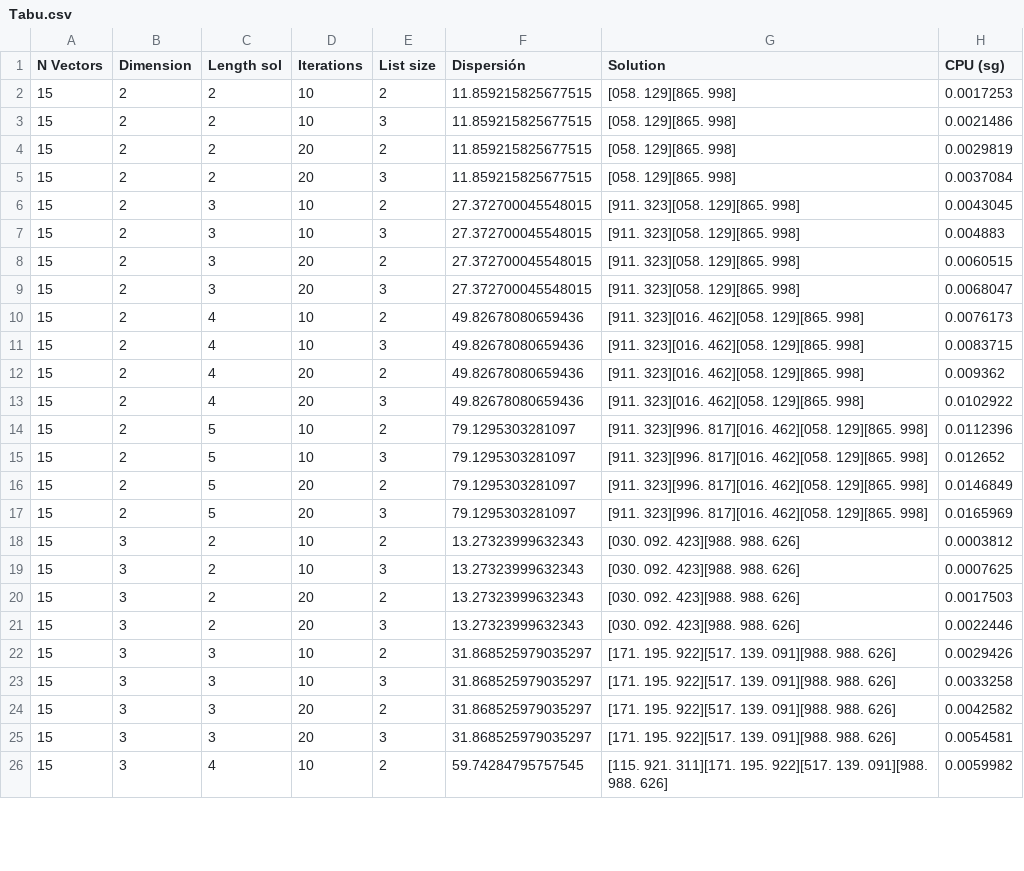
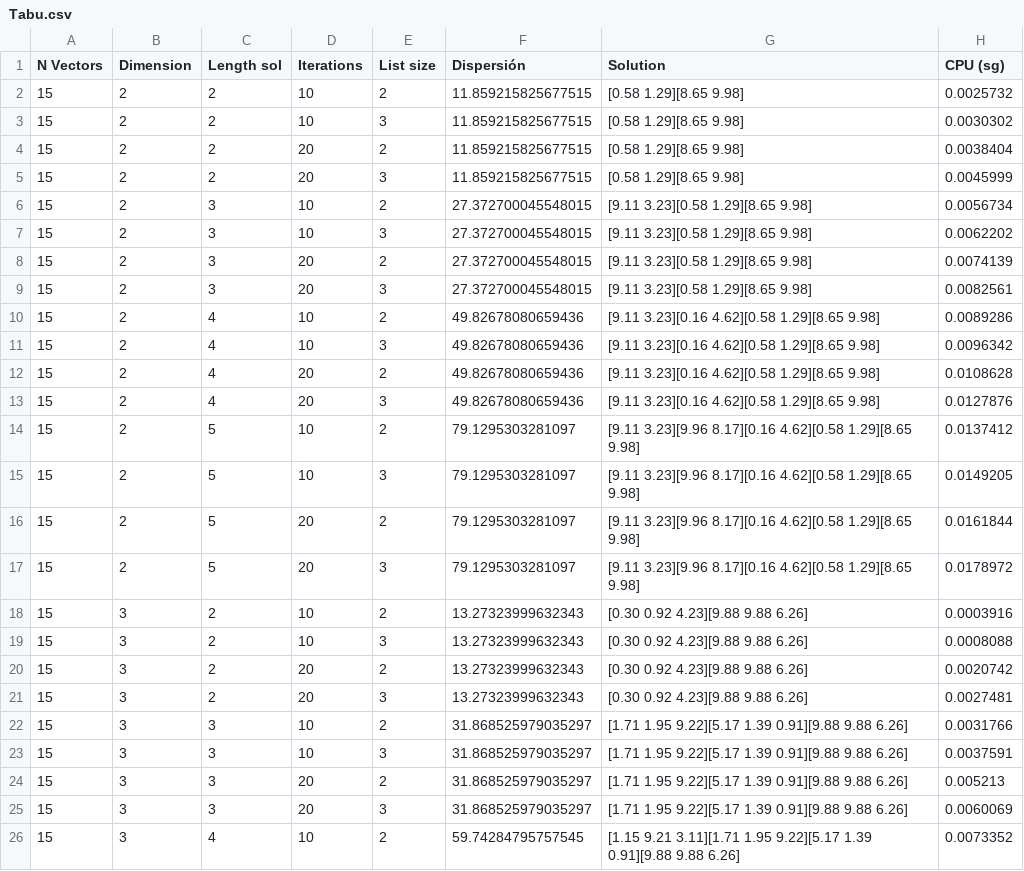
Before and after one commit to DanielHrdez/DAA-Maximum-Diversity, a CSV file: csv/Tabu.csv, drawn as a sheet; only a part is shown; the diff covers the shown part only.

```diff
--- a/csv/Tabu.csv
+++ b/csv/Tabu.csv
@@ -2,25 +2,25 @@ N Vectors,Dimension,Length sol,Iterations,List size,Dispersión,Solution,CPU (sg
-15,2,2,10,2,11.859215825677515,[058. 129][865. 998],0.0017253,
-15,2,2,10,3,11.859215825677515,[058. 129][865. 998],0.0021486,
-15,2,2,20,2,11.859215825677515,[058. 129][865. 998],0.0029819,
-15,2,2,20,3,11.859215825677515,[058. 129][865. 998],0.0037084,
-15,2,3,10,2,27.372700045548015,[911. 323][058. 129][865. 998],0.0043045,
-15,2,3,10,3,27.372700045548015,[911. 323][058. 129][865. 998],0.004883,
-15,2,3,20,2,27.372700045548015,[911. 323][058. 129][865. 998],0.0060515,
-15,2,3,20,3,27.372700045548015,[911. 323][058. 129][865. 998],0.0068047,
-15,2,4,10,2,49.82678080659436,[911. 323][016. 462][058. 129][865. 998],0.0076173,
-15,2,4,10,3,49.82678080659436,[911. 323][016. 462][058. 129][865. 998],0.0083715,
-15,2,4,20,2,49.82678080659436,[911. 323][016. 462][058. 129][865. 998],0.009362,
-15,2,4,20,3,49.82678080659436,[911. 323][016. 462][058. 129][865. 998],0.0102922,
-15,2,5,10,2,79.1295303281097,[911. 323][996. 817][016. 462][058. 129][865. 998],0.0112396,
-15,2,5,10,3,79.1295303281097,[911. 323][996. 817][016. 462][058. 129][865. 998],0.012652,
-15,2,5,20,2,79.1295303281097,[911. 323][996. 817][016. 462][058. 129][865. 998],0.0146849,
-15,2,5,20,3,79.1295303281097,[911. 323][996. 817][016. 462][058. 129][865. 998],0.0165969,
-15,3,2,10,2,13.27323999632343,[030. 092. 423][988. 988. 626],0.0003812,
-15,3,2,10,3,13.27323999632343,[030. 092. 423][988. 988. 626],0.0007625,
-15,3,2,20,2,13.27323999632343,[030. 092. 423][988. 988. 626],0.0017503,
-15,3,2,20,3,13.27323999632343,[030. 092. 423][988. 988. 626],0.0022446,
-15,3,3,10,2,31.868525979035297,[171. 195. 922][517. 139. 091][988. 988. 626],0.0029426,
-15,3,3,10,3,31.868525979035297,[171. 195. 922][517. 139. 091][988. 988. 626],0.0033258,
-15,3,3,20,2,31.868525979035297,[171. 195. 922][517. 139. 091][988. 988. 626],0.0042582,
-15,3,3,20,3,31.868525979035297,[171. 195. 922][517. 139. 091][988. 988. 626],0.0054581,
-15,3,4,10,2,59.74284795757545,[115. 921. 311][171. 195. 922][517. 139. 091][988. 988. 626],0.0059982,
+15,2,2,10,2,11.859215825677515,[0.58 1.29][8.65 9.98],0.0025732
+15,2,2,10,3,11.859215825677515,[0.58 1.29][8.65 9.98],0.0030302
+15,2,2,20,2,11.859215825677515,[0.58 1.29][8.65 9.98],0.0038404
+15,2,2,20,3,11.859215825677515,[0.58 1.29][8.65 9.98],0.0045999
+15,2,3,10,2,27.372700045548015,[9.11 3.23][0.58 1.29][8.65 9.98],0.0056734
+15,2,3,10,3,27.372700045548015,[9.11 3.23][0.58 1.29][8.65 9.98],0.0062202
+15,2,3,20,2,27.372700045548015,[9.11 3.23][0.58 1.29][8.65 9.98],0.0074139
+15,2,3,20,3,27.372700045548015,[9.11 3.23][0.58 1.29][8.65 9.98],0.0082561
+15,2,4,10,2,49.82678080659436,[9.11 3.23][0.16 4.62][0.58 1.29][8.65 9.98],0.0089286
+15,2,4,10,3,49.82678080659436,[9.11 3.23][0.16 4.62][0.58 1.29][8.65 9.98],0.0096342
+15,2,4,20,2,49.82678080659436,[9.11 3.23][0.16 4.62][0.58 1.29][8.65 9.98],0.0108628
+15,2,4,20,3,49.82678080659436,[9.11 3.23][0.16 4.62][0.58 1.29][8.65 9.98],0.0127876
+15,2,5,10,2,79.1295303281097,[9.11 3.23][9.96 8.17][0.16 4.62][0.58 1.29][8.65 9.98],0.0137412
+15,2,5,10,3,79.1295303281097,[9.11 3.23][9.96 8.17][0.16 4.62][0.58 1.29][8.65 9.98],0.0149205
+15,2,5,20,2,79.1295303281097,[9.11 3.23][9.96 8.17][0.16 4.62][0.58 1.29][8.65 9.98],0.0161844
+15,2,5,20,3,79.1295303281097,[9.11 3.23][9.96 8.17][0.16 4.62][0.58 1.29][8.65 9.98],0.0178972
+15,3,2,10,2,13.27323999632343,[0.30 0.92 4.23][9.88 9.88 6.26],0.0003916
+15,3,2,10,3,13.27323999632343,[0.30 0.92 4.23][9.88 9.88 6.26],0.0008088
+15,3,2,20,2,13.27323999632343,[0.30 0.92 4.23][9.88 9.88 6.26],0.0020742
+15,3,2,20,3,13.27323999632343,[0.30 0.92 4.23][9.88 9.88 6.26],0.0027481
+15,3,3,10,2,31.868525979035297,[1.71 1.95 9.22][5.17 1.39 0.91][9.88 9.88 6.26],0.0031766
+15,3,3,10,3,31.868525979035297,[1.71 1.95 9.22][5.17 1.39 0.91][9.88 9.88 6.26],0.0037591
+15,3,3,20,2,31.868525979035297,[1.71 1.95 9.22][5.17 1.39 0.91][9.88 9.88 6.26],0.005213
+15,3,3,20,3,31.868525979035297,[1.71 1.95 9.22][5.17 1.39 0.91][9.88 9.88 6.26],0.0060069
+15,3,4,10,2,59.74284795757545,[1.15 9.21 3.11][1.71 1.95 9.22][5.17 1.39 0.91][9.88 9.88 6.26],0.0073352
```
Also changed, not shown: 142 edited cells elsewhere in this file, csv/Grasp.csv, csv/Greedy.csv, 3 other files.
